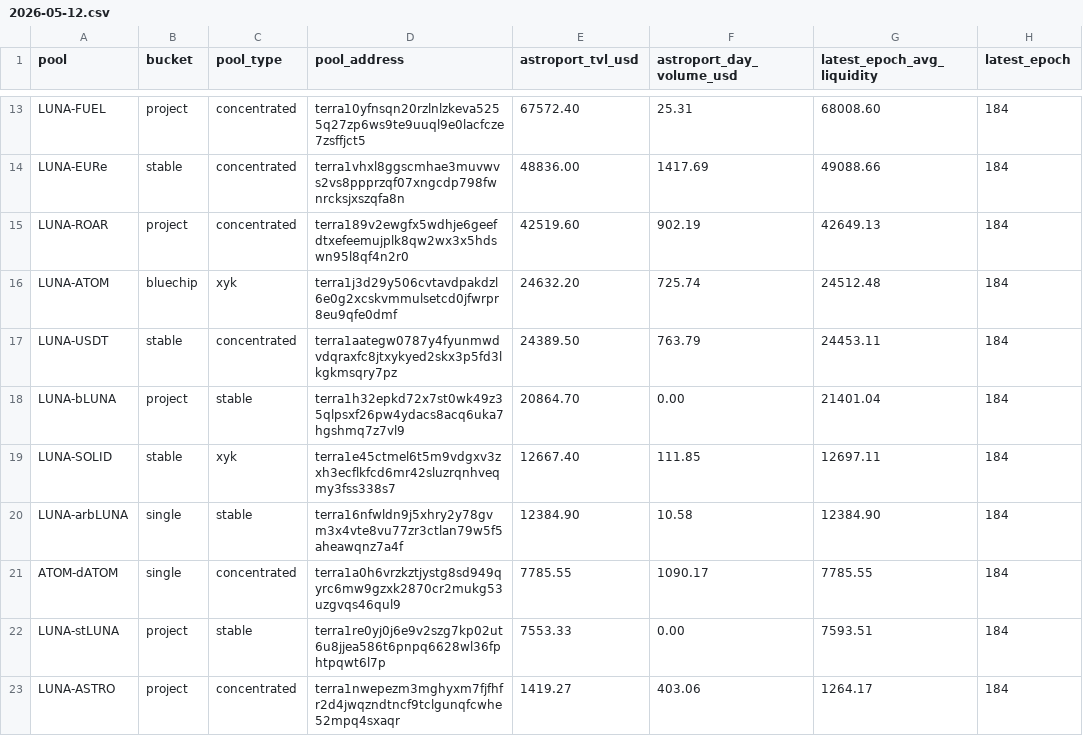
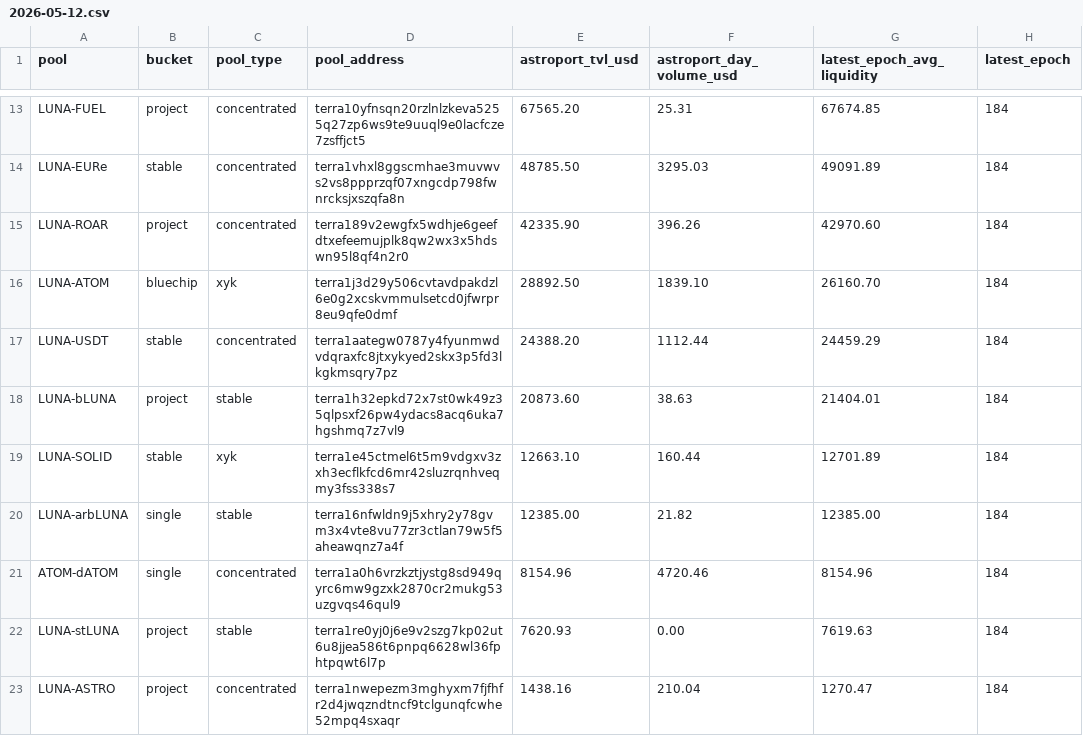
Before and after one commit to defipatriot/astroport-pool-data_2026, a CSV file: data/daily/2026-05-12.csv, drawn as a sheet; only a part is shown, gaps mark what is left out; the diff covers the shown part only; the diff names each change by its address in the sheet, - before the commit and + after, or states it on an @@ line.

Commit message:
📊 Astroport daily — 2026-05-12

```diff
--- a/data/daily/2026-05-12.csv
+++ b/data/daily/2026-05-12.csv
-E13 (astroport_tvl_usd): 67572.40
+E13 (astroport_tvl_usd): 67565.20
-G13 (latest_epoch_avg_liquidity): 68008.60
+G13 (latest_epoch_avg_liquidity): 67674.85
-E14 (astroport_tvl_usd): 48836.00
+E14 (astroport_tvl_usd): 48785.50
-F14 (astroport_day_volume_usd): 1417.69
+F14 (astroport_day_volume_usd): 3295.03
-G14 (latest_epoch_avg_liquidity): 49088.66
+G14 (latest_epoch_avg_liquidity): 49091.89
-E15 (astroport_tvl_usd): 42519.60
+E15 (astroport_tvl_usd): 42335.90
-F15 (astroport_day_volume_usd): 902.19
+F15 (astroport_day_volume_usd): 396.26
-G15 (latest_epoch_avg_liquidity): 42649.13
+G15 (latest_epoch_avg_liquidity): 42970.60
-E16 (astroport_tvl_usd): 24632.20
+E16 (astroport_tvl_usd): 28892.50
-F16 (astroport_day_volume_usd): 725.74
+F16 (astroport_day_volume_usd): 1839.10
-G16 (latest_epoch_avg_liquidity): 24512.48
+G16 (latest_epoch_avg_liquidity): 26160.70
-E17 (astroport_tvl_usd): 24389.50
+E17 (astroport_tvl_usd): 24388.20
-F17 (astroport_day_volume_usd): 763.79
+F17 (astroport_day_volume_usd): 1112.44
-G17 (latest_epoch_avg_liquidity): 24453.11
+G17 (latest_epoch_avg_liquidity): 24459.29
-E18 (astroport_tvl_usd): 20864.70
+E18 (astroport_tvl_usd): 20873.60
-F18 (astroport_day_volume_usd): 0.00
+F18 (astroport_day_volume_usd): 38.63
-G18 (latest_epoch_avg_liquidity): 21401.04
+G18 (latest_epoch_avg_liquidity): 21404.01
-E19 (astroport_tvl_usd): 12667.40
+E19 (astroport_tvl_usd): 12663.10
-F19 (astroport_day_volume_usd): 111.85
+F19 (astroport_day_volume_usd): 160.44
-G19 (latest_epoch_avg_liquidity): 12697.11
+G19 (latest_epoch_avg_liquidity): 12701.89
-E20 (astroport_tvl_usd): 12384.90
+E20 (astroport_tvl_usd): 12385.00
-F20 (astroport_day_volume_usd): 10.58
+F20 (astroport_day_volume_usd): 21.82
-G20 (latest_epoch_avg_liquidity): 12384.90
+G20 (latest_epoch_avg_liquidity): 12385.00
-E21 (astroport_tvl_usd): 7785.55
+E21 (astroport_tvl_usd): 8154.96
-F21 (astroport_day_volume_usd): 1090.17
+F21 (astroport_day_volume_usd): 4720.46
-G21 (latest_epoch_avg_liquidity): 7785.55
+G21 (latest_epoch_avg_liquidity): 8154.96
-E22 (astroport_tvl_usd): 7553.33
+E22 (astroport_tvl_usd): 7620.93
-G22 (latest_epoch_avg_liquidity): 7593.51
+G22 (latest_epoch_avg_liquidity): 7619.63
-E23 (astroport_tvl_usd): 1419.27
+E23 (astroport_tvl_usd): 1438.16
-F23 (astroport_day_volume_usd): 403.06
+F23 (astroport_day_volume_usd): 210.04
-G23 (latest_epoch_avg_liquidity): 1264.17
+G23 (latest_epoch_avg_liquidity): 1270.47
```
Also changed, not shown: 2 added rows, 2 removed rows and 54 edited cells elsewhere in this file.
